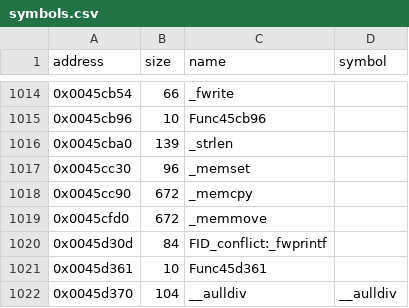
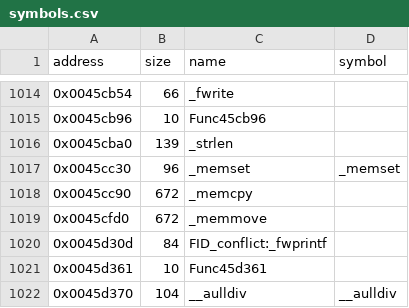
Before and after one commit to Cirno-Labs/th06, a CSV file: config/symbols.csv, drawn as a sheet; only a part is shown, gaps mark what is left out.

```diff
--- a/config/symbols.csv
+++ b/config/symbols.csv
@@ -1016,3 +1016,3 @@ address,size,name,symbol
 0x0045cba0,139,_strlen,
-0x0045cc30,96,_memset,
+0x0045cc30,96,_memset,_memset
 0x0045cc90,672,_memcpy,
```
Also changed, not shown: 3 other files.
